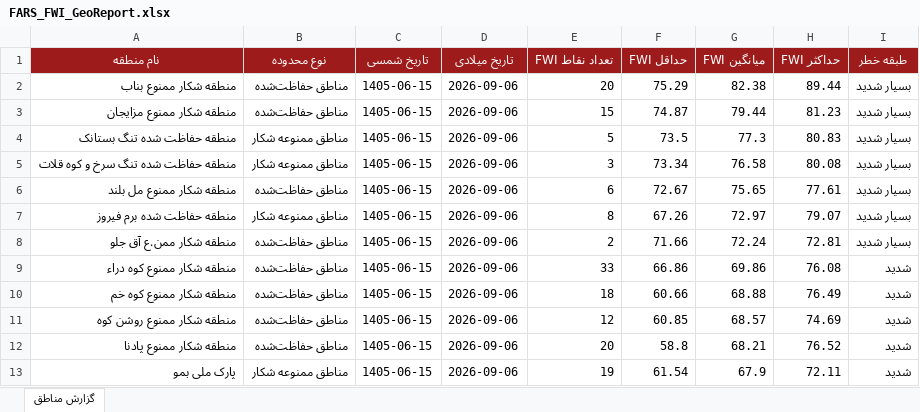
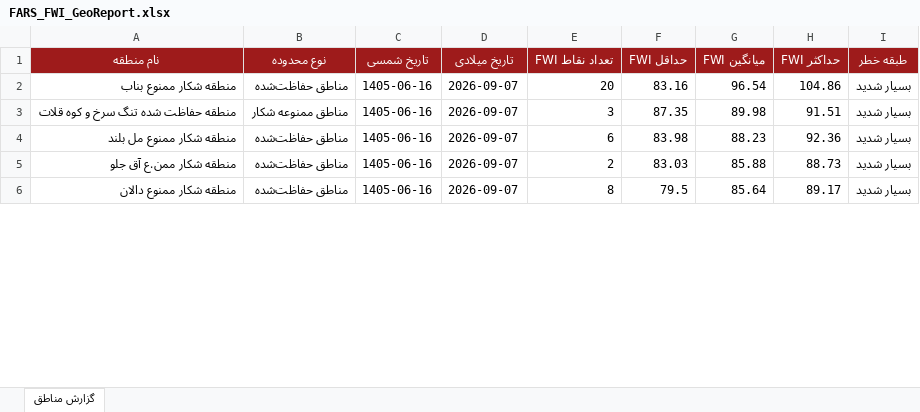
Before and after one commit to hashempoorsadegh214-prog/FARS-FWI, an Excel workbook: data/FARS_FWI_GeoReport.xlsx, sheet گزارش مناطق, drawn as a sheet; only a part is shown; values as stored, in another font and other column widths than the file's, no borders; conditional formats not drawn; removed rows and columns are numbered as before the commit, all else as after; the diff covers the shown part only; the diff names each change by its address in the sheet, - before the commit and + after, or states it on an @@ line.

```diff
--- a/data/FARS_FWI_GeoReport.xlsx (sheet گزارش مناطق)
+++ b/data/FARS_FWI_GeoReport.xlsx (sheet گزارش مناطق)
-C2 (تاریخ شمسی): 1405-06-15
+C2 (تاریخ شمسی): 1405-06-16
-D2 (تاریخ میلادی): 2026-09-06
+D2 (تاریخ میلادی): 2026-09-07
-F2 (حداقل FWI): 75.29
+F2 (حداقل FWI): 83.16
-G2 (میانگین FWI): 82.38
+G2 (میانگین FWI): 96.54
-H2 (حداکثر FWI): 89.44
+H2 (حداکثر FWI): 104.86
-row 3: منطقه شکار ممنوع مزايجان | مناطق حفاظت‌شده | 1405-06-15 | 2026-09-06 | 15 | 74.87 | 79.44 | 81.23 | بسیار شدید
-row 4: منطقه حفاظت شده تنگ بستانک | مناطق ممنوعه شکار | 1405-06-15 | 2026-09-06 | 5 | 73.5 | 77.3 | 80.83 | بسیار شدید
-C3:C4 (تاریخ شمسی): 1405-06-15
+C3:C4 (تاریخ شمسی): 1405-06-16
-D3:D4 (تاریخ میلادی): 2026-09-06
+D3:D4 (تاریخ میلادی): 2026-09-07
-F3 (حداقل FWI): 73.34
+F3 (حداقل FWI): 87.35
-G3 (میانگین FWI): 76.58
+G3 (میانگین FWI): 89.98
-H3 (حداکثر FWI): 80.08
+H3 (حداکثر FWI): 91.51
-F4 (حداقل FWI): 72.67
+F4 (حداقل FWI): 83.98
-G4 (میانگین FWI): 75.65
+G4 (میانگین FWI): 88.23
-H4 (حداکثر FWI): 77.61
+H4 (حداکثر FWI): 92.36
-row 7: منطقه حفاظت شده برم فیروز | مناطق ممنوعه شکار | 1405-06-15 | 2026-09-06 | 8 | 67.26 | 72.97 | 79.07 | بسیار شدید
-C5 (تاریخ شمسی): 1405-06-15
+C5 (تاریخ شمسی): 1405-06-16
-D5 (تاریخ میلادی): 2026-09-06
+D5 (تاریخ میلادی): 2026-09-07
-F5 (حداقل FWI): 71.66
+F5 (حداقل FWI): 83.03
-G5 (میانگین FWI): 72.24
+G5 (میانگین FWI): 85.88
-H5 (حداکثر FWI): 72.81
+H5 (حداکثر FWI): 88.73
-row 9: منطقه شکار ممنوع کوه دراء | مناطق حفاظت‌شده | 1405-06-15 | 2026-09-06 | 33 | 66.86 | 69.86 | 76.08 | شدید
-row 10: منطقه شکار ممنوع کوه خم | مناطق حفاظت‌شده | 1405-06-15 | 2026-09-06 | 18 | 60.66 | 68.88 | 76.49 | شدید
-row 11: منطقه شکار ممنوع روشن کوه | مناطق حفاظت‌شده | 1405-06-15 | 2026-09-06 | 12 | 60.85 | 68.57 | 74.69 | شدید
-row 12: منطقه شکار ممنوع پادنا | مناطق حفاظت‌شده | 1405-06-15 | 2026-09-06 | 20 | 58.8 | 68.21 | 76.52 | شدید
-row 13: پارک ملی بمو | مناطق ممنوعه شکار | 1405-06-15 | 2026-09-06 | 19 | 61.54 | 67.9 | 72.11 | شدید
+row 6: منطقه شکار ممنوع دالان | مناطق حفاظت‌شده | 1405-06-16 | 2026-09-07 | 8 | 79.5 | 85.64 | 89.17 | بسیار شدید
```
Also changed, not shown: 18 added rows, 11 removed rows and 62 edited cells elsewhere in this sheet, 1 other file.
